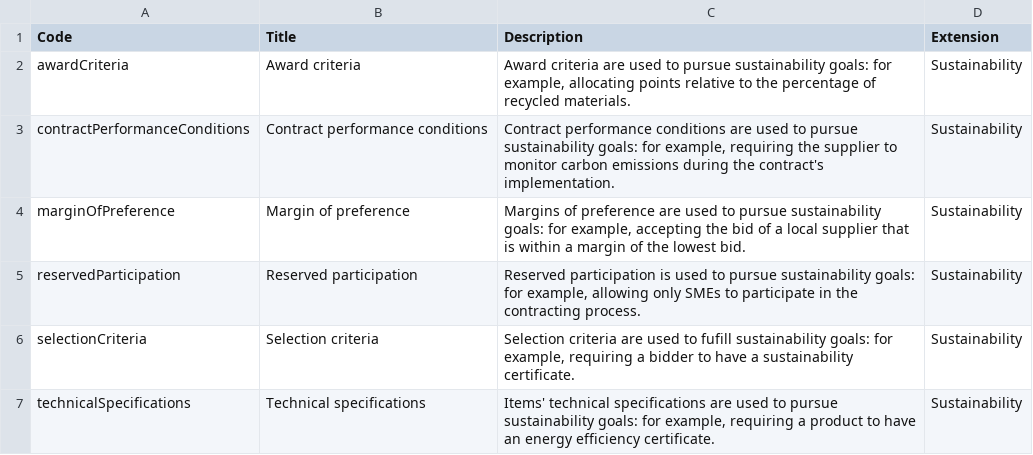
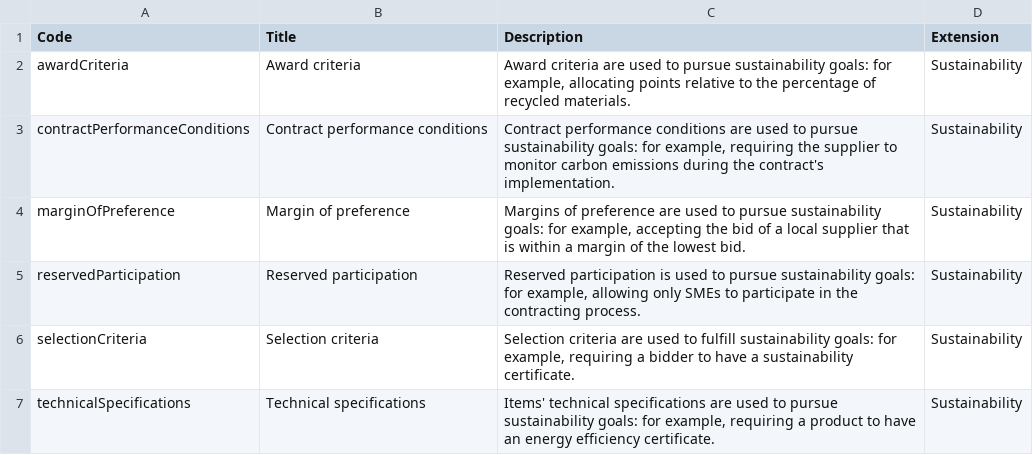
Before and after one commit to open-contracting-extensions/eforms, a CSV file: schema/patched/codelists/sustainabilityStrategy.csv, drawn as a sheet.

Commit message:
build: Add location extension

```diff
--- a/schema/patched/codelists/sustainabilityStrategy.csv
+++ b/schema/patched/codelists/sustainabilityStrategy.csv
@@ -5,3 +5,3 @@ marginOfPreference,Margin of preference,"Margins of preference are used to pursu
 reservedParticipation,Reserved participation,"Reserved participation is used to pursue sustainability goals: for example, allowing only SMEs to participate in the contracting process.",Sustainability
-selectionCriteria,Selection criteria,"Selection criteria are used to fufill sustainability goals: for example, requiring a bidder to have a sustainability certificate.",Sustainability
+selectionCriteria,Selection criteria,"Selection criteria are used to fulfill sustainability goals: for example, requiring a bidder to have a sustainability certificate.",Sustainability
 technicalSpecifications,Technical specifications,"Items' technical specifications are used to pursue sustainability goals: for example, requiring a product to have an energy efficiency certificate.",Sustainability
```
Also changed, not shown: schema/profile/codelists/sustainabilityStrategy.csv, 6 other files.
